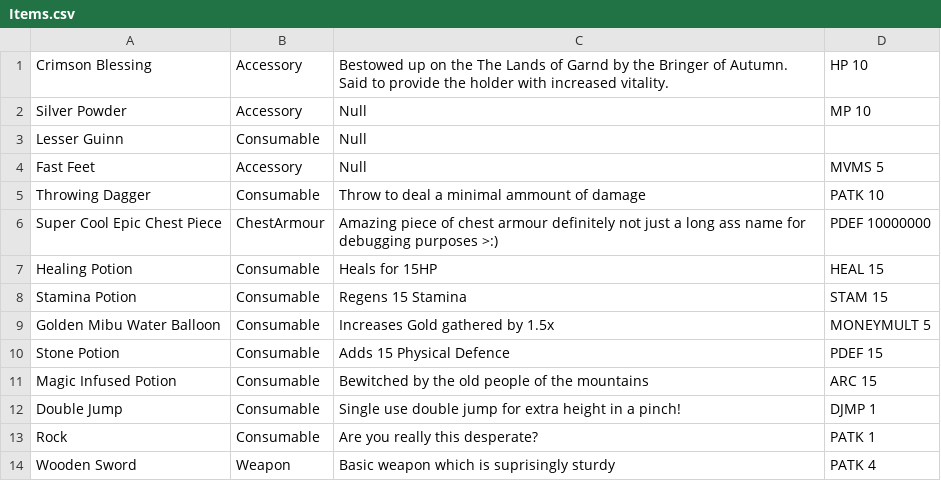
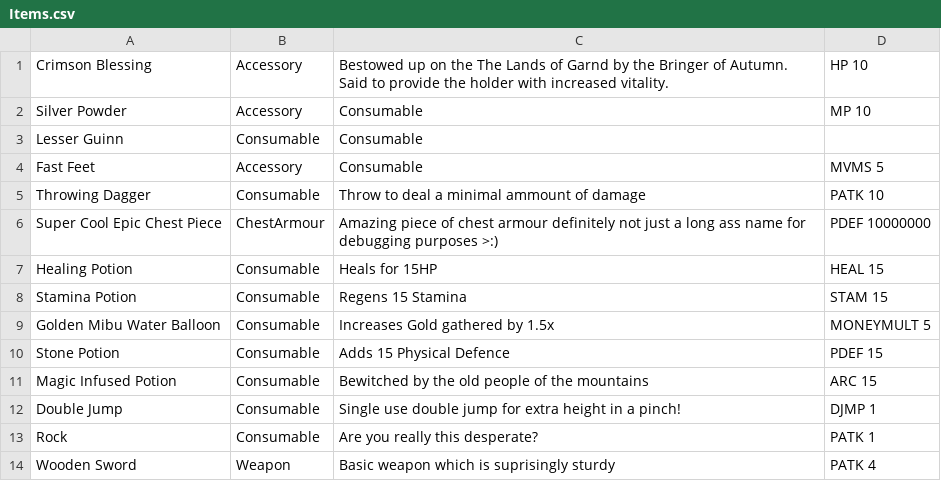
Before and after one commit to THealey235/Bound, a CSV file: Content/Items.csv, drawn as a sheet.

```diff
--- a/Content/Items.csv
+++ b/Content/Items.csv
@@ -1,5 +1,5 @@
 Crimson Blessing;Accessory;Bestowed up on the The Lands of Garnd by the Bringer of Autumn. Said to provide the holder with increased vitality.;HP 10
-Silver Powder;Accessory;Null;MP 10
-Lesser Guinn;Consumable;Null
-Fast Feet;Accessory;Null;MVMS 5
+Silver Powder;Accessory;Consumable;MP 10
+Lesser Guinn;Consumable;Consumable;
+Fast Feet;Accessory;Consumable;MVMS 5
 Throwing Dagger;Consumable;Throw to deal a minimal ammount of damage;PATK 10
```
Also changed, not shown: 34 other files.
